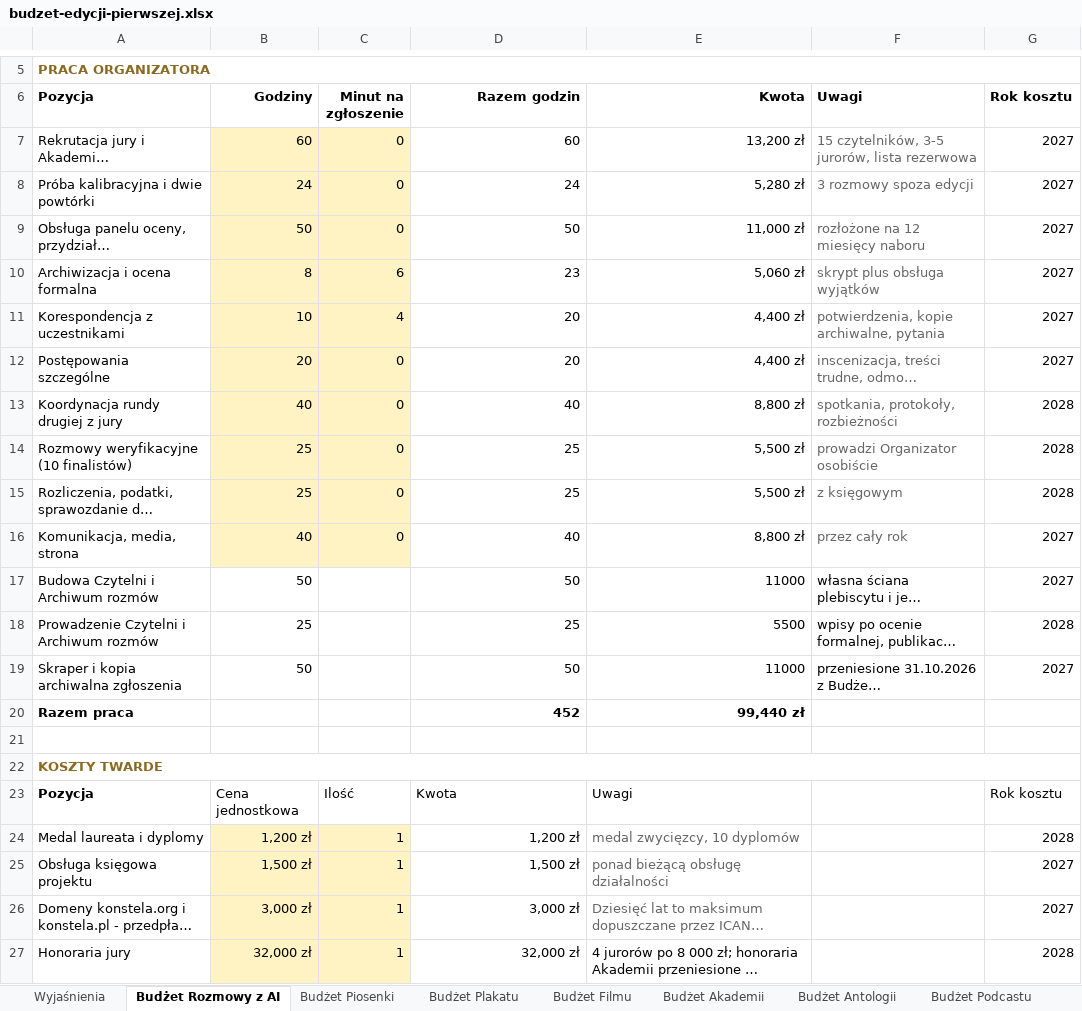
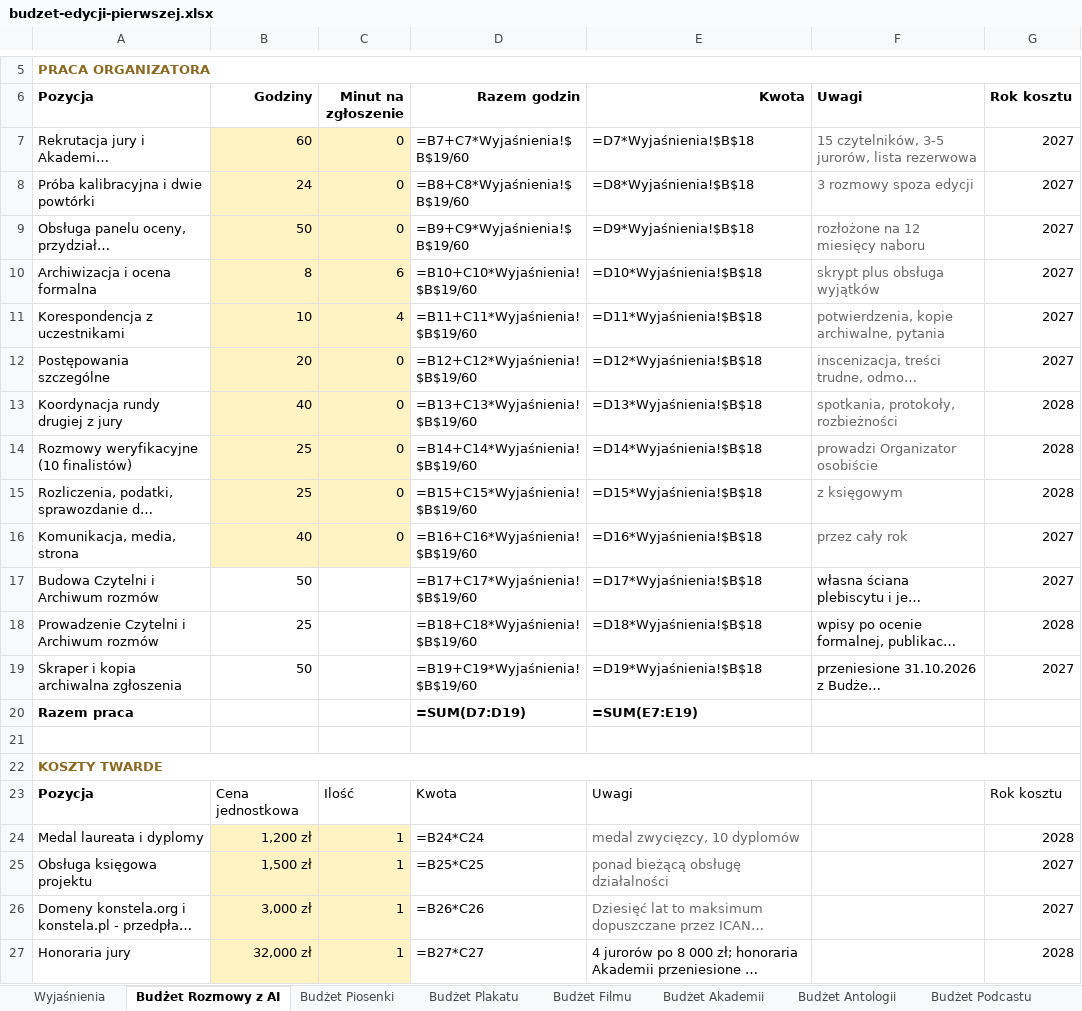
Before and after one commit to kolbinski/konstela, an Excel workbook: budzet-edycji-pierwszej.xlsx, sheet Budżet Rozmowy z AI, drawn as a sheet; only a part is shown, gaps mark what is left out; long unchanged cells end in …; values as stored, in another font and other column widths than the file's, no borders; formulas without a stored value are shown as written; the diff covers the shown part only; the diff names each change by its address in the sheet, - before the commit and + after, or states it on an @@ line.

```diff
--- a/budzet-edycji-pierwszej.xlsx (sheet Budżet Rozmowy z AI)
+++ b/budzet-edycji-pierwszej.xlsx (sheet Budżet Rozmowy z AI)
-D7 (Razem godzin): 60
+D7 (Razem godzin): =B7+C7*Wyjaśnienia!$B$19/60
-E7 (Kwota): 13,200 zł
+E7 (Kwota): =D7*Wyjaśnienia!$B$18
-D8 (Razem godzin): 24
+D8 (Razem godzin): =B8+C8*Wyjaśnienia!$B$19/60
-E8 (Kwota): 5,280 zł
+E8 (Kwota): =D8*Wyjaśnienia!$B$18
-D9 (Razem godzin): 50
+D9 (Razem godzin): =B9+C9*Wyjaśnienia!$B$19/60
-E9 (Kwota): 11,000 zł
+E9 (Kwota): =D9*Wyjaśnienia!$B$18
-D10 (Razem godzin): 23
+D10 (Razem godzin): =B10+C10*Wyjaśnienia!$B$19/60
-E10 (Kwota): 5,060 zł
+E10 (Kwota): =D10*Wyjaśnienia!$B$18
-D11 (Razem godzin): 20
+D11 (Razem godzin): =B11+C11*Wyjaśnienia!$B$19/60
-E11 (Kwota): 4,400 zł
+E11 (Kwota): =D11*Wyjaśnienia!$B$18
-D12 (Razem godzin): 20
+D12 (Razem godzin): =B12+C12*Wyjaśnienia!$B$19/60
-E12 (Kwota): 4,400 zł
+E12 (Kwota): =D12*Wyjaśnienia!$B$18
-D13 (Razem godzin): 40
+D13 (Razem godzin): =B13+C13*Wyjaśnienia!$B$19/60
-E13 (Kwota): 8,800 zł
+E13 (Kwota): =D13*Wyjaśnienia!$B$18
-D14 (Razem godzin): 25
+D14 (Razem godzin): =B14+C14*Wyjaśnienia!$B$19/60
-E14 (Kwota): 5,500 zł
+E14 (Kwota): =D14*Wyjaśnienia!$B$18
-D15 (Razem godzin): 25
+D15 (Razem godzin): =B15+C15*Wyjaśnienia!$B$19/60
-E15 (Kwota): 5,500 zł
+E15 (Kwota): =D15*Wyjaśnienia!$B$18
-D16 (Razem godzin): 40
+D16 (Razem godzin): =B16+C16*Wyjaśnienia!$B$19/60
-E16 (Kwota): 8,800 zł
+E16 (Kwota): =D16*Wyjaśnienia!$B$18
-D17 (Razem godzin): 50
+D17 (Razem godzin): =B17+C17*Wyjaśnienia!$B$19/60
-E17 (Kwota): 11000
+E17 (Kwota): =D17*Wyjaśnienia!$B$18
-D18 (Razem godzin): 25
+D18 (Razem godzin): =B18+C18*Wyjaśnienia!$B$19/60
-E18 (Kwota): 5500
+E18 (Kwota): =D18*Wyjaśnienia!$B$18
-D19 (Razem godzin): 50
+D19 (Razem godzin): =B19+C19*Wyjaśnienia!$B$19/60
-E19 (Kwota): 11000
+E19 (Kwota): =D19*Wyjaśnienia!$B$18
-D20 (Razem godzin): 452
+D20 (Razem godzin): =SUM(D7:D19)
-E20 (Kwota): 99,440 zł
+E20 (Kwota): =SUM(E7:E19)
-D24 (Razem godzin): 1,200 zł
+D24 (Razem godzin): =B24*C24
-D25 (Razem godzin): 1,500 zł
+D25 (Razem godzin): =B25*C25
-D26 (Razem godzin): 3,000 zł
+D26 (Razem godzin): =B26*C26
-D27 (Razem godzin): 32,000 zł
+D27 (Razem godzin): =B27*C27
```
Also changed, not shown: 22 edited cells elsewhere in this sheet, sheet Budżet Akademii, sheet Sufit przepustowości, sheet Budżet Plakatu, sheet Budżet Filmu, sheet Budżet Piosenki, sheet Budżet Antologii, 4 more sheets, 4 other files.
